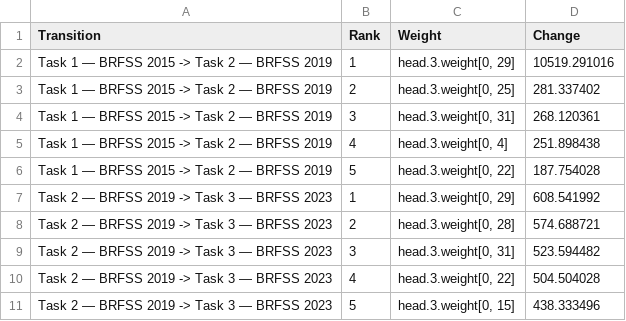
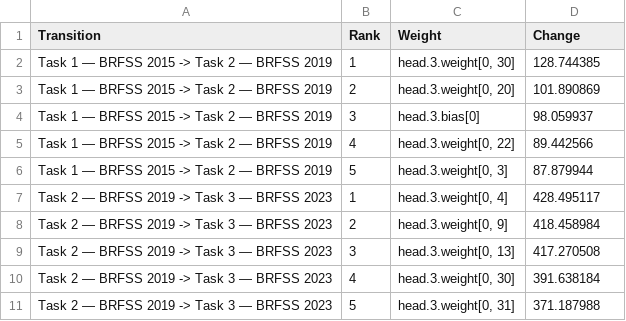
Before and after one commit to 7rahib/BRFSS_temporal_learning_diabetes_prediction, a CSV file: results/fttransformer/fisher_delta_ewc_top_weights.csv, drawn as a sheet.

Commit message:
Re run with imputered datasets

```diff
--- a/results/fttransformer/fisher_delta_ewc_top_weights.csv
+++ b/results/fttransformer/fisher_delta_ewc_top_weights.csv
@@ -1,11 +1,11 @@
 Transition,Rank,Weight,Change
-Task 1 — BRFSS 2015 -> Task 2 — BRFSS 2019,1,"head.3.weight[0, 29]",10519.291016
-Task 1 — BRFSS 2015 -> Task 2 — BRFSS 2019,2,"head.3.weight[0, 25]",281.337402
-Task 1 — BRFSS 2015 -> Task 2 — BRFSS 2019,3,"head.3.weight[0, 31]",268.120361
-Task 1 — BRFSS 2015 -> Task 2 — BRFSS 2019,4,"head.3.weight[0, 4]",251.898438
-Task 1 — BRFSS 2015 -> Task 2 — BRFSS 2019,5,"head.3.weight[0, 22]",187.754028
-Task 2 — BRFSS 2019 -> Task 3 — BRFSS 2023,1,"head.3.weight[0, 29]",608.541992
-Task 2 — BRFSS 2019 -> Task 3 — BRFSS 2023,2,"head.3.weight[0, 28]",574.688721
-Task 2 — BRFSS 2019 -> Task 3 — BRFSS 2023,3,"head.3.weight[0, 31]",523.594482
-Task 2 — BRFSS 2019 -> Task 3 — BRFSS 2023,4,"head.3.weight[0, 22]",504.504028
-Task 2 — BRFSS 2019 -> Task 3 — BRFSS 2023,5,"head.3.weight[0, 15]",438.333496
+Task 1 — BRFSS 2015 -> Task 2 — BRFSS 2019,1,"head.3.weight[0, 30]",128.744385
+Task 1 — BRFSS 2015 -> Task 2 — BRFSS 2019,2,"head.3.weight[0, 20]",101.890869
+Task 1 — BRFSS 2015 -> Task 2 — BRFSS 2019,3,head.3.bias[0],98.059937
+Task 1 — BRFSS 2015 -> Task 2 — BRFSS 2019,4,"head.3.weight[0, 22]",89.442566
+Task 1 — BRFSS 2015 -> Task 2 — BRFSS 2019,5,"head.3.weight[0, 3]",87.879944
+Task 2 — BRFSS 2019 -> Task 3 — BRFSS 2023,1,"head.3.weight[0, 4]",428.495117
+Task 2 — BRFSS 2019 -> Task 3 — BRFSS 2023,2,"head.3.weight[0, 9]",418.458984
+Task 2 — BRFSS 2019 -> Task 3 — BRFSS 2023,3,"head.3.weight[0, 13]",417.270508
+Task 2 — BRFSS 2019 -> Task 3 — BRFSS 2023,4,"head.3.weight[0, 30]",391.638184
+Task 2 — BRFSS 2019 -> Task 3 — BRFSS 2023,5,"head.3.weight[0, 31]",371.187988
```
Also changed, not shown: results/fttransformer/fisher_delta_ewc.csv, results/tabnet/fisher_delta_ewc.csv, 44 other files.
